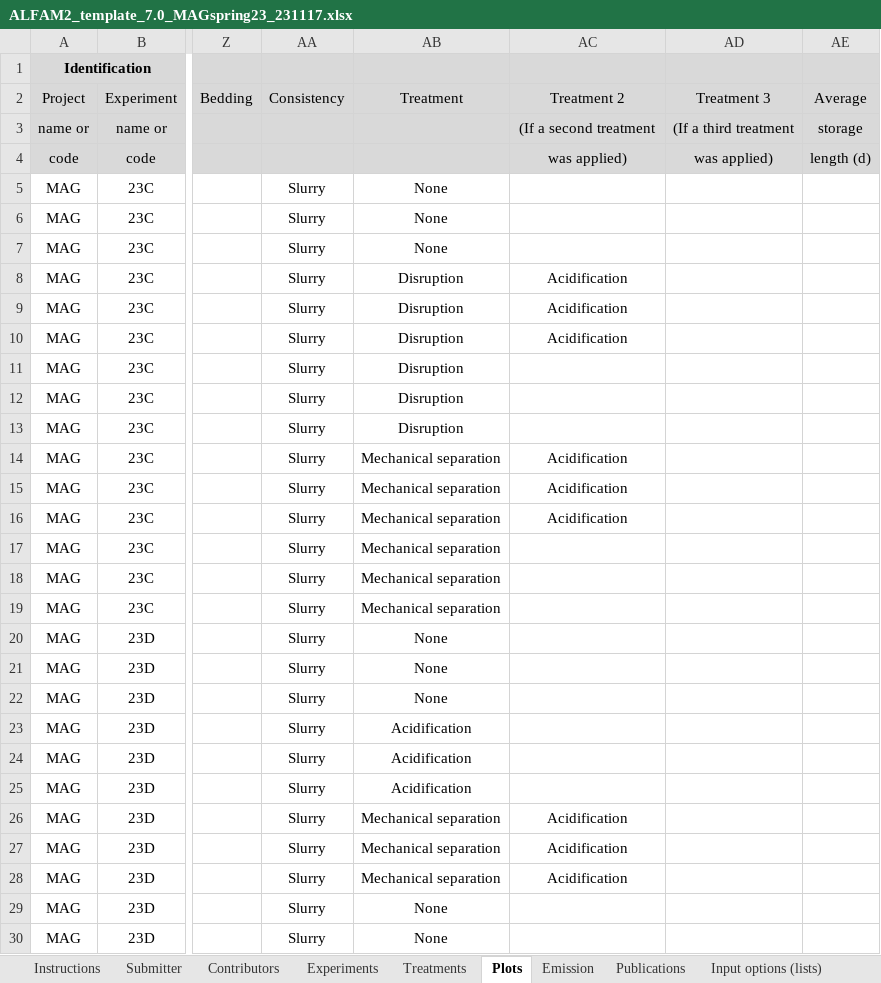
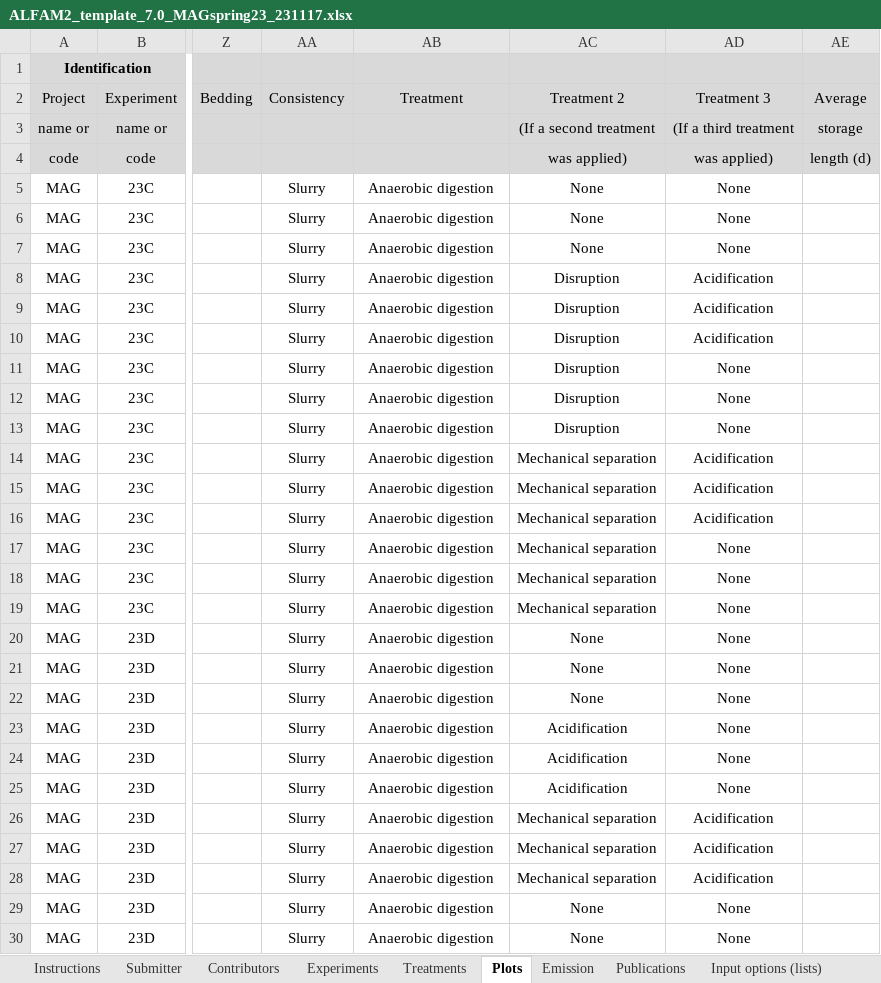
Before and after one commit to AU-BCE-EE/ALFAM2-data, an Excel workbook: data-submitted/03/AU/ALFAM2_template_7.0_MAGspring23_231117.xlsx, sheet Plots, drawn as a sheet; only a part is shown, gaps mark what is left out; values as stored, in another font and other column widths than the file's, no borders; the diff covers the shown part only; the diff names each change by its address in the sheet, - before the commit and + after, or states it on an @@ line.

```diff
--- a/data-submitted/03/AU/ALFAM2_template_7.0_MAGspring23_231117.xlsx (sheet Plots)
+++ b/data-submitted/03/AU/ALFAM2_template_7.0_MAGspring23_231117.xlsx (sheet Plots)
-AB5:AB7 (Treatment): None
+AB5:AB7 (Treatment): Anaerobic digestion
-AC5:AC7 (Treatment 2): (empty)
+AC5:AC7 (Treatment 2): None
-AD5:AD7 (Treatment 3): (empty)
+AD5:AD7 (Treatment 3): None
-AB8:AB13 (Treatment): Disruption
+AB8:AB13 (Treatment): Anaerobic digestion
-AC8:AC10 (Treatment 2): Acidification
+AC8:AC10 (Treatment 2): Disruption
-AD8:AD10 (Treatment 3): (empty)
+AD8:AD10 (Treatment 3): Acidification
-AC11:AC13 (Treatment 2): (empty)
+AC11:AC13 (Treatment 2): Disruption
-AD11:AD13 (Treatment 3): (empty)
+AD11:AD13 (Treatment 3): None
-AB14:AB19 (Treatment): Mechanical separation
+AB14:AB19 (Treatment): Anaerobic digestion
-AC14:AC16 (Treatment 2): Acidification
+AC14:AC16 (Treatment 2): Mechanical separation
-AD14:AD16 (Treatment 3): (empty)
+AD14:AD16 (Treatment 3): Acidification
-AC17:AC19 (Treatment 2): (empty)
+AC17:AC19 (Treatment 2): Mechanical separation
-AD17:AD25 (Treatment 3): (empty)
+AD17:AD25 (Treatment 3): None
-AB20:AB22 (Treatment): None
+AB20:AB22 (Treatment): Anaerobic digestion
-AC20:AC22 (Treatment 2): (empty)
+AC20:AC22 (Treatment 2): None
-AB23:AB25 (Treatment): Acidification
+AB23:AB25 (Treatment): Anaerobic digestion
-AC23:AC25 (Treatment 2): (empty)
+AC23:AC25 (Treatment 2): Acidification
-AB26:AB28 (Treatment): Mechanical separation
+AB26:AB28 (Treatment): Anaerobic digestion
-AC26:AC28 (Treatment 2): Acidification
+AC26:AC28 (Treatment 2): Mechanical separation
-AD26:AD28 (Treatment 3): (empty)
+AD26:AD28 (Treatment 3): Acidification
-AB29:AB30 (Treatment): None
+AB29:AB30 (Treatment): Anaerobic digestion
-AC29:AC30 (Treatment 2): (empty)
+AC29:AC30 (Treatment 2): None
-AD29:AD30 (Treatment 3): (empty)
+AD29:AD30 (Treatment 3): None
```
Also changed, not shown: 147 edited cells elsewhere in this sheet, sheet Data ChangeLog, 14 other files.
